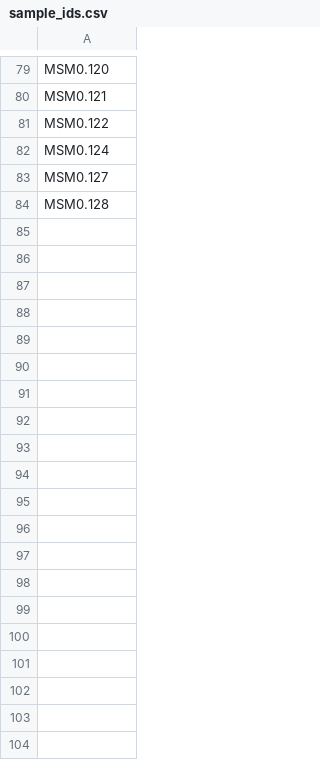
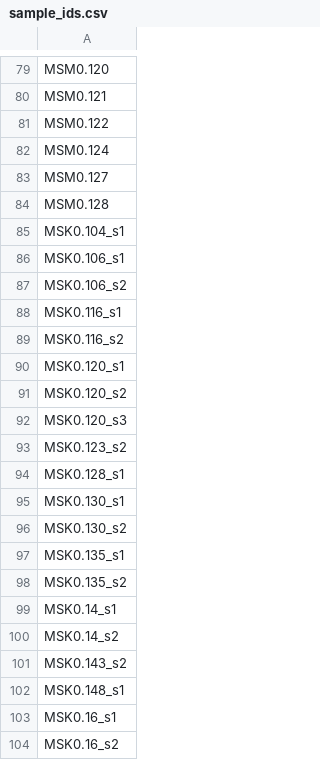
Before and after one commit to mmaalvarez/RepDefSig, a CSV file: models/model2/1_parser_and_regressions/input_lists/sample_ids.csv, drawn as a sheet; only a part is shown, gaps mark what is left out; the diff covers the shown part only.

Commit message:
up to creating good-model-score

```diff
--- a/models/model2/1_parser_and_regressions/input_lists/sample_ids.csv
+++ b/models/model2/1_parser_and_regressions/input_lists/sample_ids.csv
@@ -84 +84,21 @@ MSM0.127
 MSM0.128
+MSK0.104_s1
+MSK0.106_s1
+MSK0.106_s2
+MSK0.116_s1
+MSK0.116_s2
+MSK0.120_s1
+MSK0.120_s2
+MSK0.120_s3
+MSK0.123_s2
+MSK0.128_s1
+MSK0.130_s1
+MSK0.130_s2
+MSK0.135_s1
+MSK0.135_s2
+MSK0.14_s1
+MSK0.14_s2
+MSK0.143_s2
+MSK0.148_s1
+MSK0.16_s1
+MSK0.16_s2
```
Also changed, not shown: 43 added rows elsewhere in this file, 7 other files.
